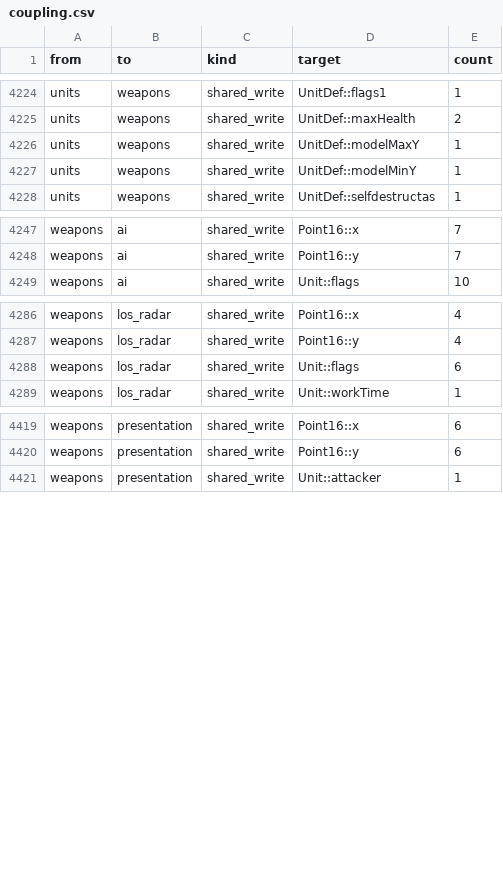
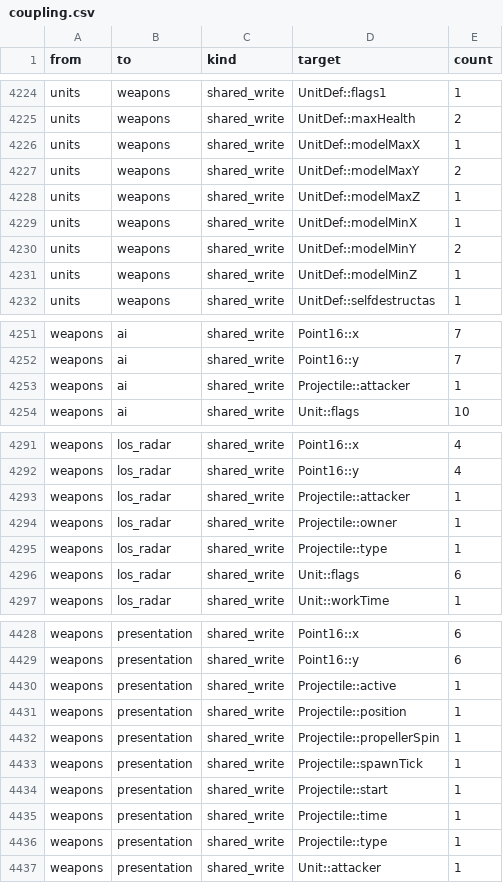
Before and after one commit to Thaldren-Archive-Forks/byte-tactics-moddable, a CSV file: data/coupling.csv, drawn as a sheet; only a part is shown, gaps mark what is left out; the diff covers the shown part only.

```diff
--- a/data/coupling.csv
+++ b/data/coupling.csv
@@ -4225,4 +4225,8 @@ units,weapons,shared_write,UnitDef::flags1,1
 units,weapons,shared_write,UnitDef::maxHealth,2
-units,weapons,shared_write,UnitDef::modelMaxY,1
-units,weapons,shared_write,UnitDef::modelMinY,1
+units,weapons,shared_write,UnitDef::modelMaxX,1
+units,weapons,shared_write,UnitDef::modelMaxY,2
+units,weapons,shared_write,UnitDef::modelMaxZ,1
+units,weapons,shared_write,UnitDef::modelMinX,1
+units,weapons,shared_write,UnitDef::modelMinY,2
+units,weapons,shared_write,UnitDef::modelMinZ,1
 units,weapons,shared_write,UnitDef::selfdestructas,1
@@ -4248,2 +4252,3 @@ weapons,ai,shared_write,Point16::x,7
 weapons,ai,shared_write,Point16::y,7
+weapons,ai,shared_write,Projectile::attacker,1
 weapons,ai,shared_write,Unit::flags,10
@@ -4287,2 +4292,5 @@ weapons,los_radar,shared_write,Point16::x,4
 weapons,los_radar,shared_write,Point16::y,4
+weapons,los_radar,shared_write,Projectile::attacker,1
+weapons,los_radar,shared_write,Projectile::owner,1
+weapons,los_radar,shared_write,Projectile::type,1
 weapons,los_radar,shared_write,Unit::flags,6
@@ -4420,2 +4429,9 @@ weapons,presentation,shared_write,Point16::x,6
 weapons,presentation,shared_write,Point16::y,6
+weapons,presentation,shared_write,Projectile::active,1
+weapons,presentation,shared_write,Projectile::position,1
+weapons,presentation,shared_write,Projectile::propellerSpin,1
+weapons,presentation,shared_write,Projectile::spawnTick,1
+weapons,presentation,shared_write,Projectile::start,1
+weapons,presentation,shared_write,Projectile::time,1
+weapons,presentation,shared_write,Projectile::type,1
 weapons,presentation,shared_write,Unit::attacker,1
```
Also changed, not shown: 1 added row and 38 edited cells elsewhere in this file, data/hazards.csv, data/progress.csv, 3 other files.
